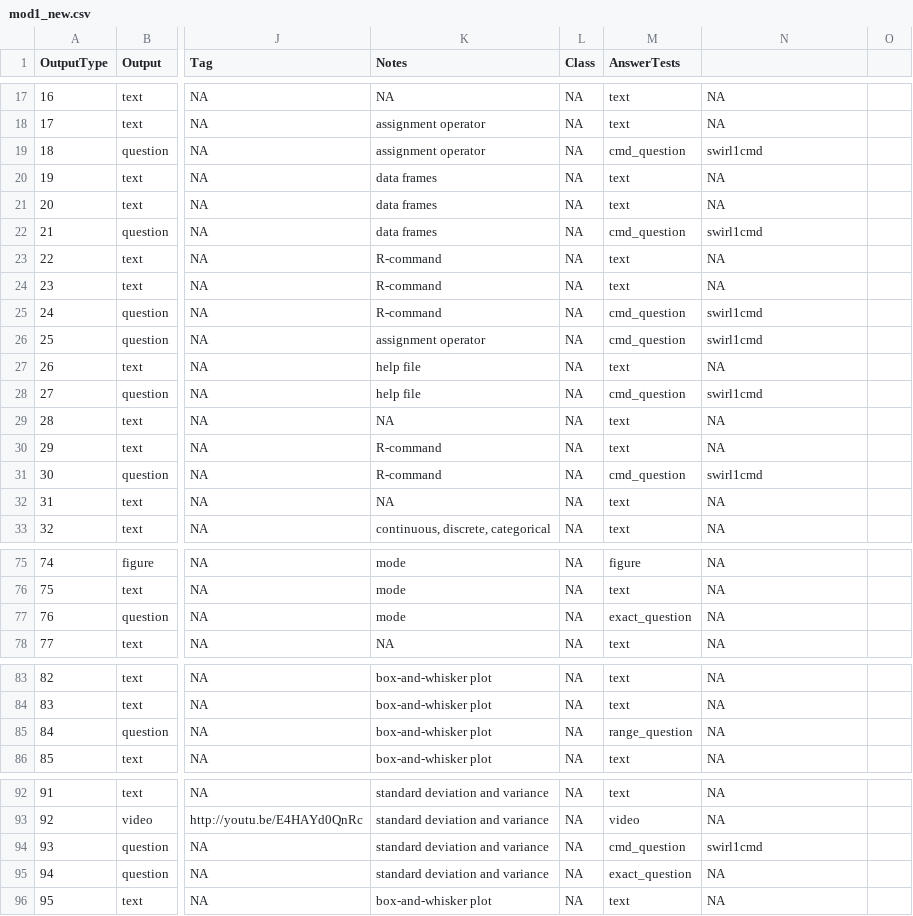
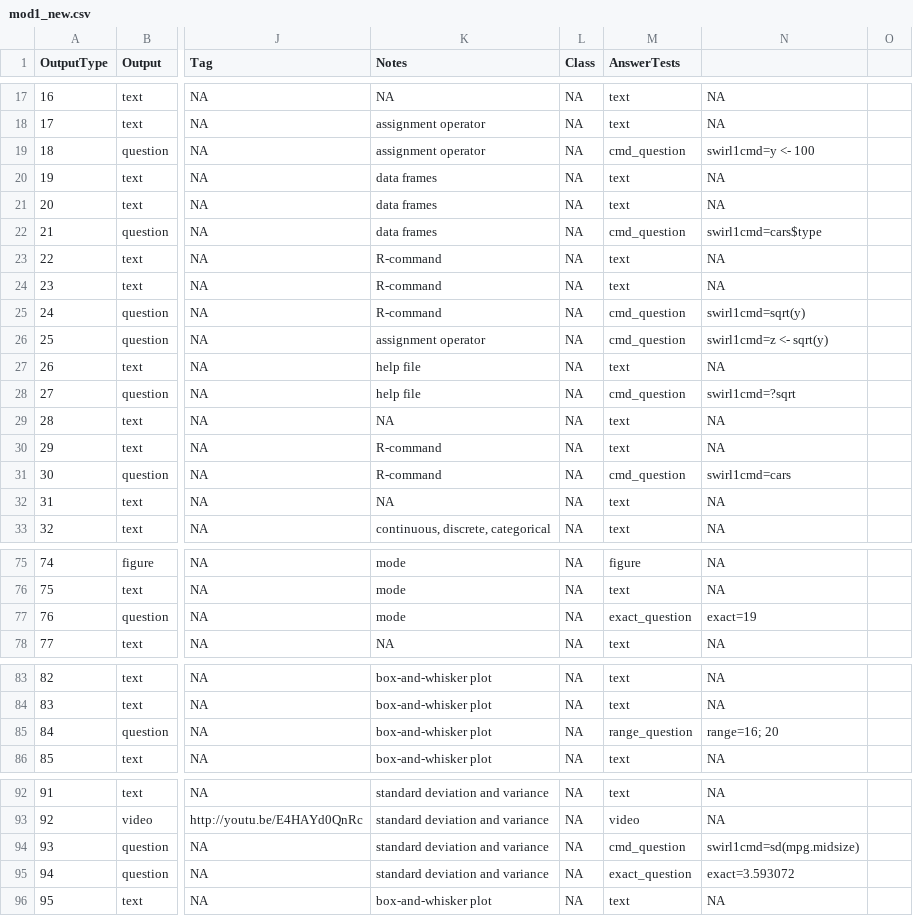
Before and after one commit to swirldev/swirl, a CSV file: data/Courses/Open_Intro/module1/mod1_new.csv, drawn as a sheet; only a part is shown, gaps mark what is left out; the diff covers the shown part only; the diff names each change by its address in the sheet, - before the commit and + after, or states it on an @@ line.

Commit message:
range and exact tests, starting to work on swirl1cmds

```diff
--- a/data/Courses/Open_Intro/module1/mod1_new.csv
+++ b/data/Courses/Open_Intro/module1/mod1_new.csv
-N19: swirl1cmd
+N19: swirl1cmd=y <- 100
-N22: swirl1cmd
+N22: swirl1cmd=cars$type
-N25: swirl1cmd
+N25: swirl1cmd=sqrt(y)
-N26: swirl1cmd
+N26: swirl1cmd=z <- sqrt(y)
-N28: swirl1cmd
+N28: swirl1cmd=?sqrt
-N31: swirl1cmd
+N31: swirl1cmd=cars
-N77: NA
+N77: exact=19
-N85: NA
+N85: range=16; 20
-N94: swirl1cmd
+N94: swirl1cmd=sd(mpg.midsize)
-N95: NA
+N95: exact=3.593072
```
Also changed, not shown: 13 edited cells elsewhere in this file, 3 other files.
